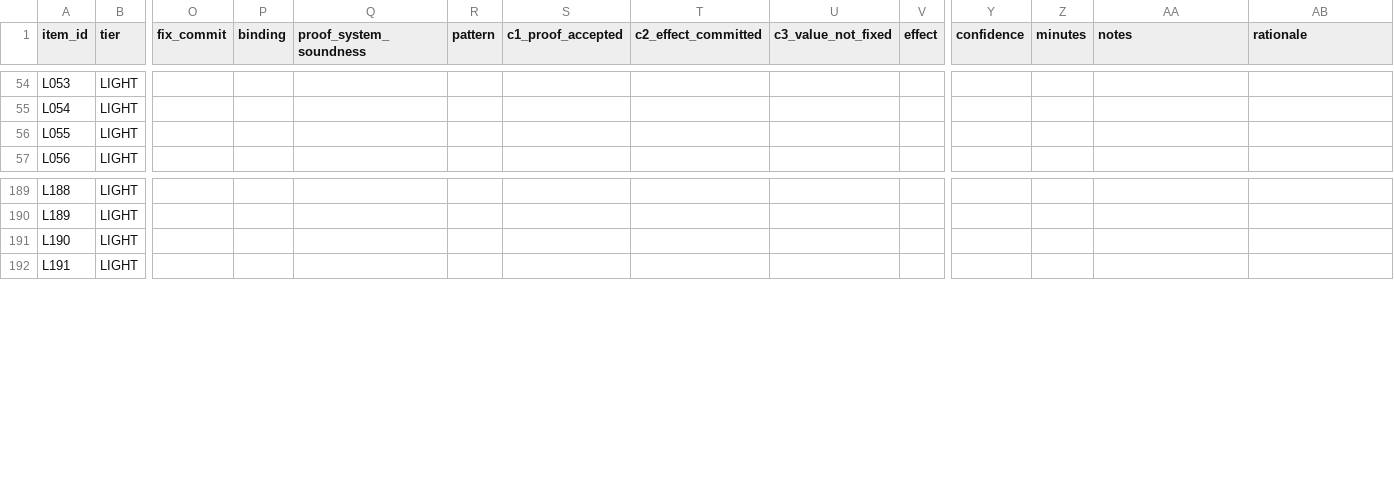
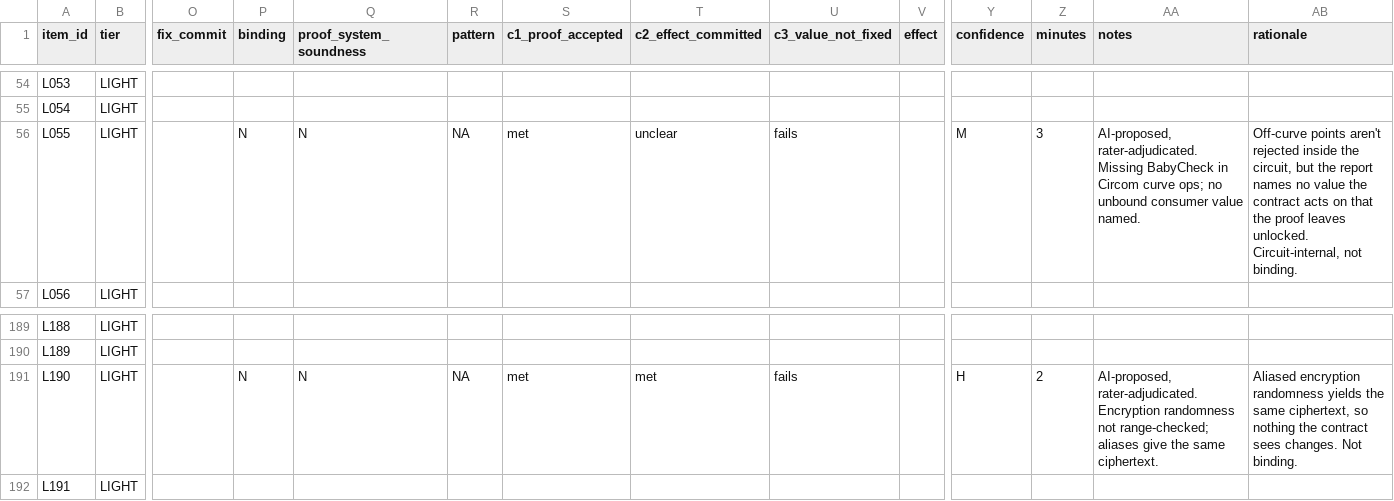
Before and after one commit to imranpollob/BindCheck-Labeling, a CSV file: sheet-rater-A.labeled.csv, drawn as a sheet; only a part is shown, gaps mark what is left out; the diff covers the shown part only; the diff names each change by its address in the sheet, - before the commit and + after, or states it on an @@ line.

```diff
--- a/sheet-rater-A.labeled.csv
+++ b/sheet-rater-A.labeled.csv
-P56 (binding): (empty)
+P56 (binding): N
-Q56 (proof_system_soundness): (empty)
+Q56 (proof_system_soundness): N
-R56 (pattern): (empty)
+R56 (pattern): NA
-S56 (c1_proof_accepted): (empty)
+S56 (c1_proof_accepted): met
-T56 (c2_effect_committed): (empty)
+T56 (c2_effect_committed): unclear
-U56 (c3_value_not_fixed): (empty)
+U56 (c3_value_not_fixed): fails
-Y56 (confidence): (empty)
+Y56 (confidence): M
-Z56 (minutes): (empty)
+Z56 (minutes): 3
-AA56 (notes): (empty)
+AA56 (notes): AI-proposed, rater-adjudicated. Missing BabyCheck in Circom curve ops; no unbound consumer value named.
-AB56 (rationale): (empty)
+AB56 (rationale): Off-curve points aren't rejected inside the circuit, but the report names no value the contract acts on that the proof leaves unlocked. Circuit-internal, not binding.
-P191 (binding): (empty)
+P191 (binding): N
-Q191 (proof_system_soundness): (empty)
+Q191 (proof_system_soundness): N
-R191 (pattern): (empty)
+R191 (pattern): NA
-S191 (c1_proof_accepted): (empty)
+S191 (c1_proof_accepted): met
-T191 (c2_effect_committed): (empty)
+T191 (c2_effect_committed): met
-U191 (c3_value_not_fixed): (empty)
+U191 (c3_value_not_fixed): fails
-Y191 (confidence): (empty)
+Y191 (confidence): H
-Z191 (minutes): (empty)
+Z191 (minutes): 2
-AA191 (notes): (empty)
+AA191 (notes): AI-proposed, rater-adjudicated. Encryption randomness not range-checked; aliases give the same ciphertext.
-AB191 (rationale): (empty)
+AB191 (rationale): Aliased encryption randomness yields the same ciphertext, so nothing the contract sees changes. Not binding.
```
Also changed, not shown: 37 edited cells elsewhere in this file, code-review-rater-A.csv, 6 other files.
